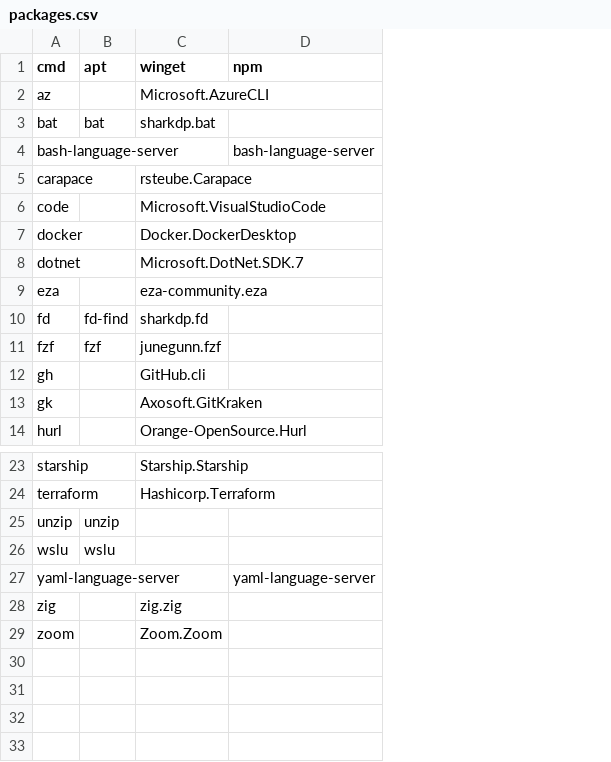
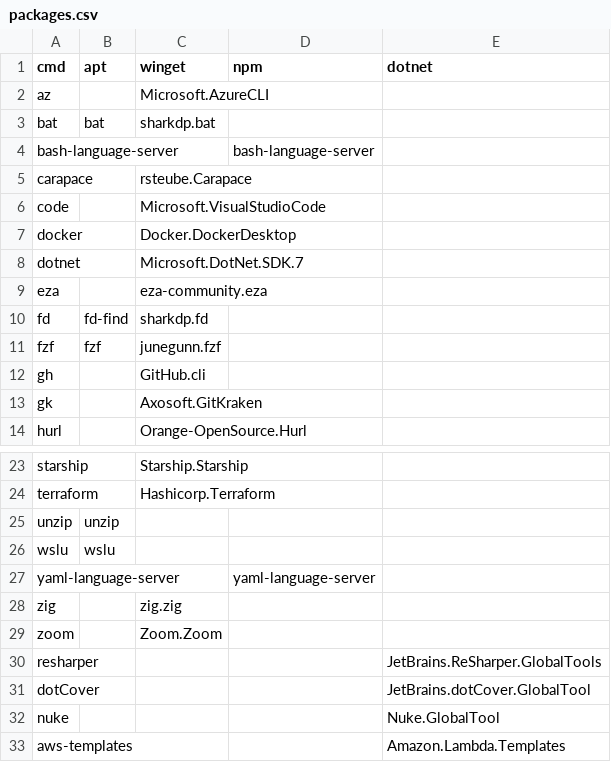
Before and after one commit to pfesenmeier/nvim, a CSV file: lib/packages.csv, drawn as a sheet; only a part is shown, gaps mark what is left out; the diff names each change by its address in the sheet, - before the commit and + after, or states it on an @@ line.

```diff
--- a/lib/packages.csv
+++ b/lib/packages.csv
+column E (dotnet), empty
+row 30: resharper |  |  |  | JetBrains.ReSharper.GlobalTools
+row 31: dotCover |  |  |  | JetBrains.dotCover.GlobalTool
+row 32: nuke |  |  |  | Nuke.GlobalTool
+row 33: aws-templates |  |  |  | Amazon.Lambda.Templates
```
Also changed, not shown: 3 other files.
